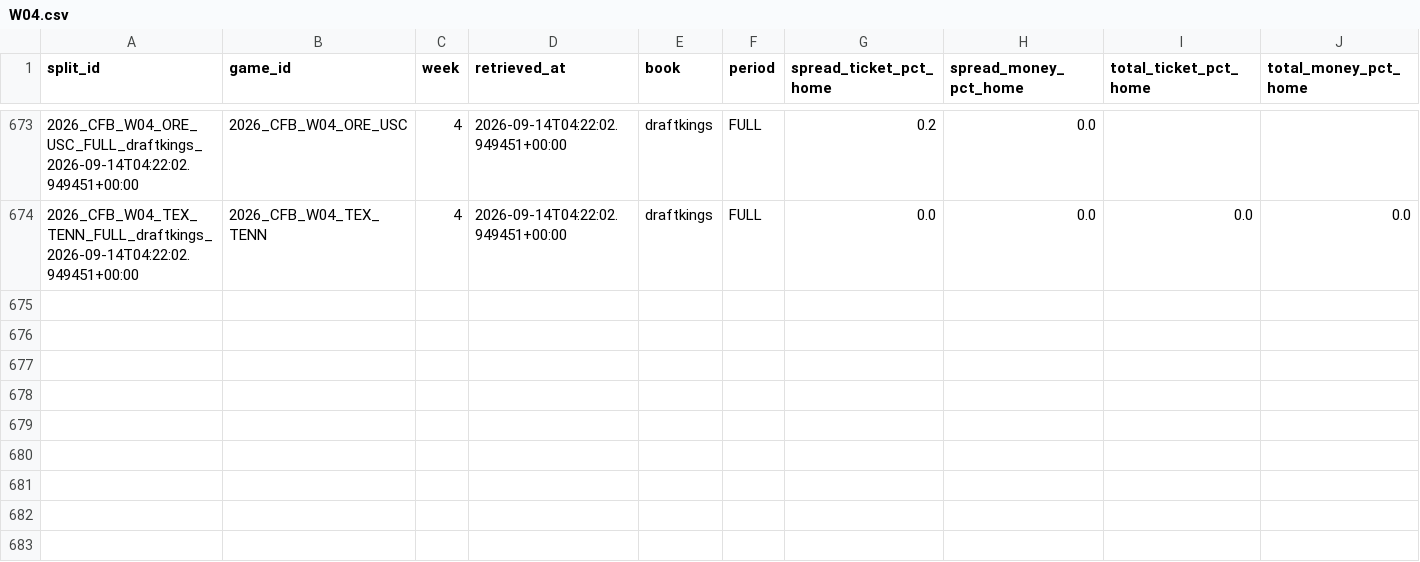
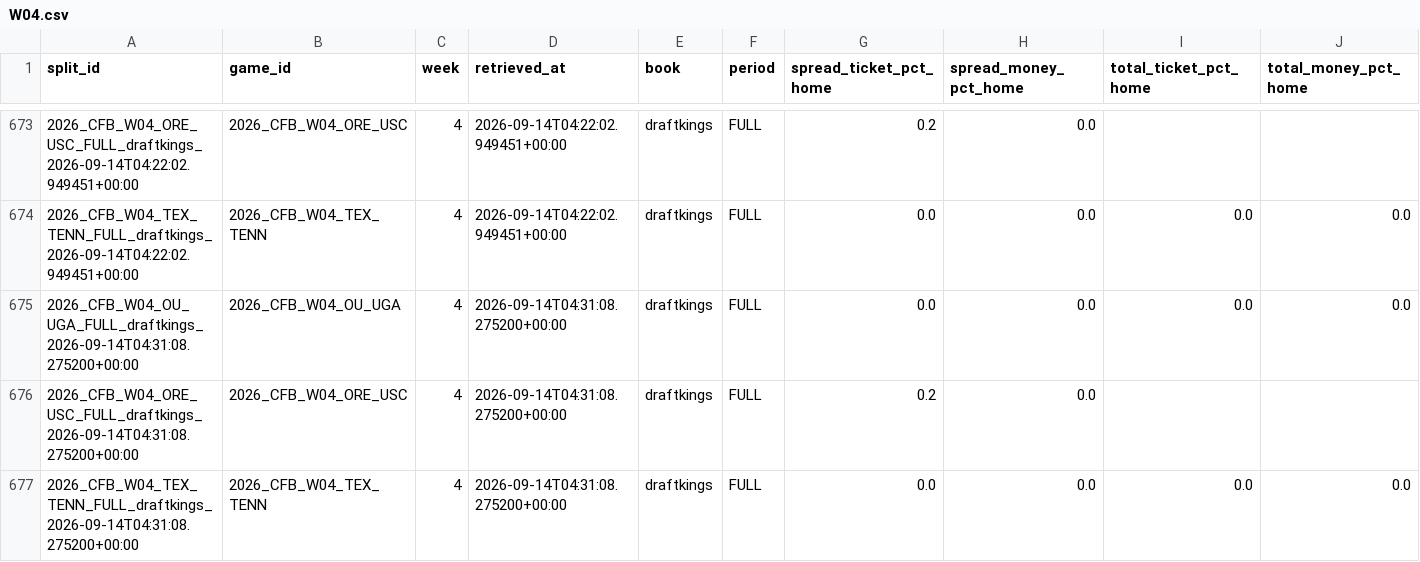
Before and after one commit to mapleleafs032/matchup-platform, a CSV file: data/tables/market/splits/CFB/2026/W04.csv, drawn as a sheet; only a part is shown, gaps mark what is left out; rows hold the shown columns only; the diff names each change by its address in the sheet, - before the commit and + after, or states it on an @@ line.

```diff
--- a/data/tables/market/splits/CFB/2026/W04.csv
+++ b/data/tables/market/splits/CFB/2026/W04.csv
+row 675: 2026_CFB_W04_OU_UGA_FULL_draftkings_2026-09-14T04:31:08.275200+00:00 | 2026_CFB_W04_OU_UGA | 4 | 2026-09-14T04:31:08.275200+00:00 | draftkings | FULL | 0.0 | 0.0 | 0.0 | 0.0
+row 676: 2026_CFB_W04_ORE_USC_FULL_draftkings_2026-09-14T04:31:08.275200+00:00 | 2026_CFB_W04_ORE_USC | 4 | 2026-09-14T04:31:08.275200+00:00 | draftkings | FULL | 0.2 | 0.0
+row 677: 2026_CFB_W04_TEX_TENN_FULL_draftkings_2026-09-14T04:31:08.275200+00:00 | 2026_CFB_W04_TEX_TENN | 4 | 2026-09-14T04:31:08.275200+00:00 | draftkings | FULL | 0.0 | 0.0 | 0.0 | 0.0
```
Also changed, not shown: data/tables/market/splits/CFB/2026/W11.csv, data/tables/market/splits/NFL/2026/W01.csv, 15 other files.
